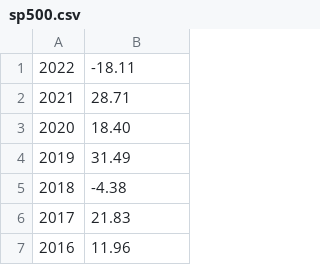
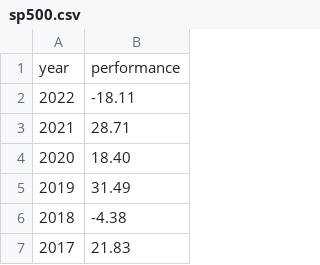
Before and after one commit to biovino1/BuffetLetters, a CSV file: data/sp500.csv, drawn as a sheet; only a part is shown; the shorter side is filled out with more unchanged rows.

```diff
--- a/data/sp500.csv
+++ b/data/sp500.csv
@@ -1 +1,2 @@
+year,performance
 2022,-18.11
```
Also changed, not shown: 3 other files.
